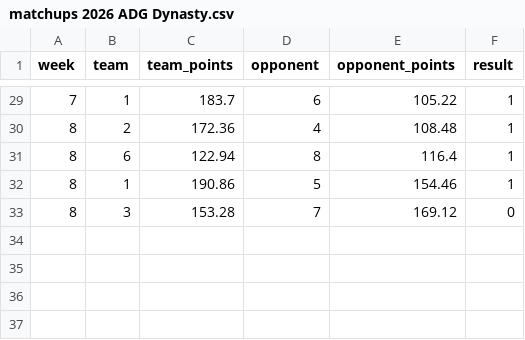
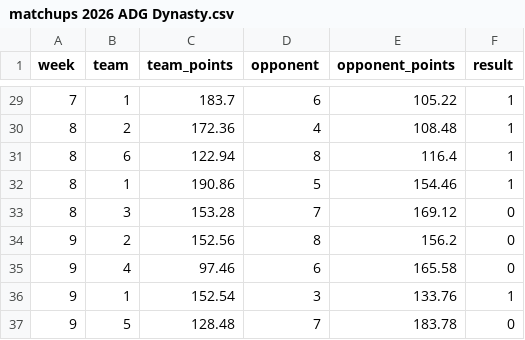
Before and after one commit to jayson-stancil/adg_dynasty_league_power_rankings, a CSV file: data/adg_dynasty/matchups 2026 ADG Dynasty.csv, drawn as a sheet; only a part is shown, gaps mark what is left out; the diff names each change by its address in the sheet, - before the commit and + after, or states it on an @@ line.

```diff
--- a/data/adg_dynasty/matchups 2026 ADG Dynasty.csv
+++ b/data/adg_dynasty/matchups 2026 ADG Dynasty.csv
+row 34: 9 | 2 | 152.56 | 8 | 156.2 | 0
+row 35: 9 | 4 | 97.46 | 6 | 165.58 | 0
+row 36: 9 | 1 | 152.54 | 3 | 133.76 | 1
+row 37: 9 | 5 | 128.48 | 7 | 183.78 | 0
```
Also changed, not shown: data/adg_dynasty/Power Rankings/ADG Dynasty 2026-2027 Points Against.csv, data/adg_dynasty/Simulation/summary_season.csv, 6 other files.
